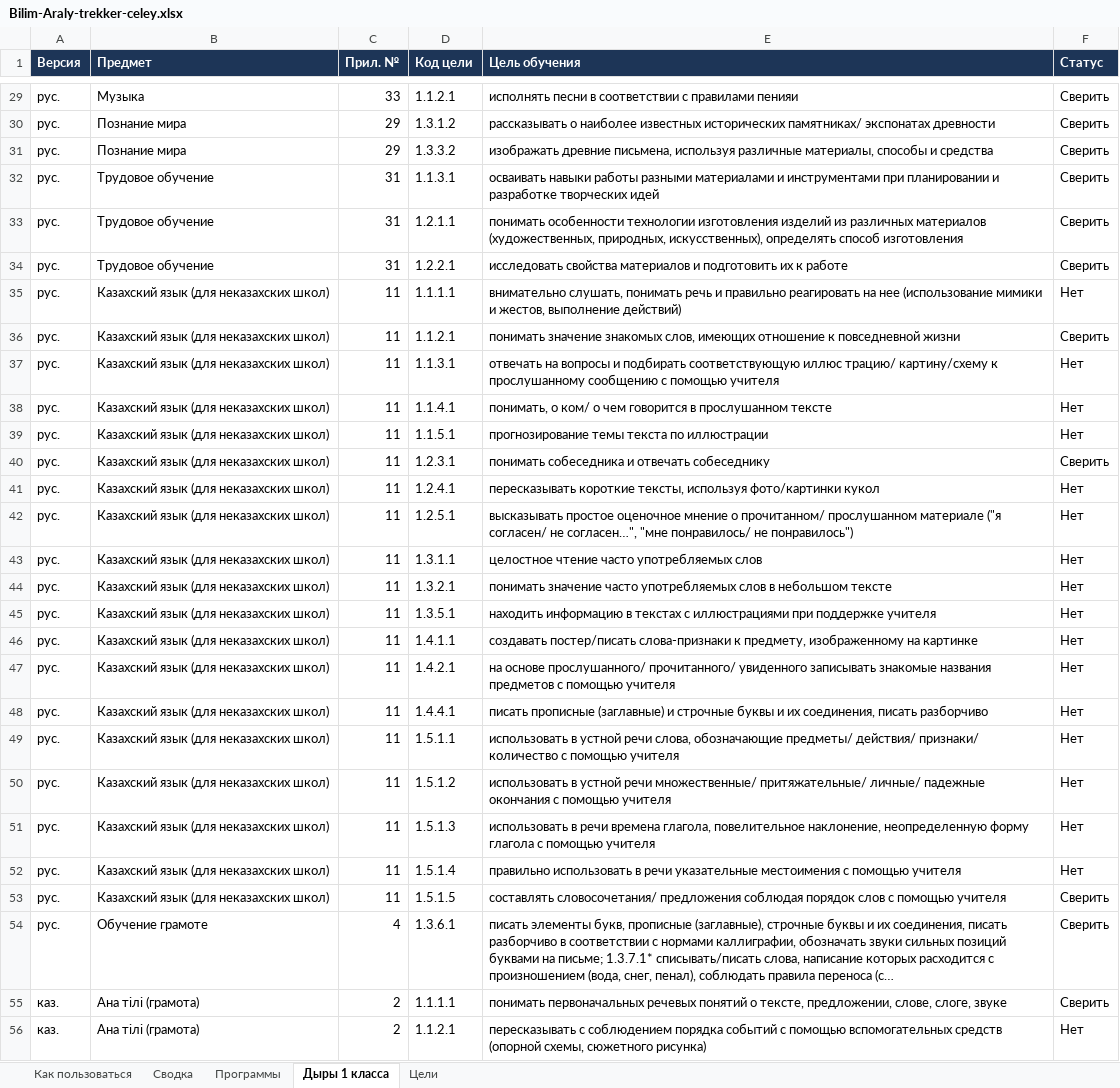
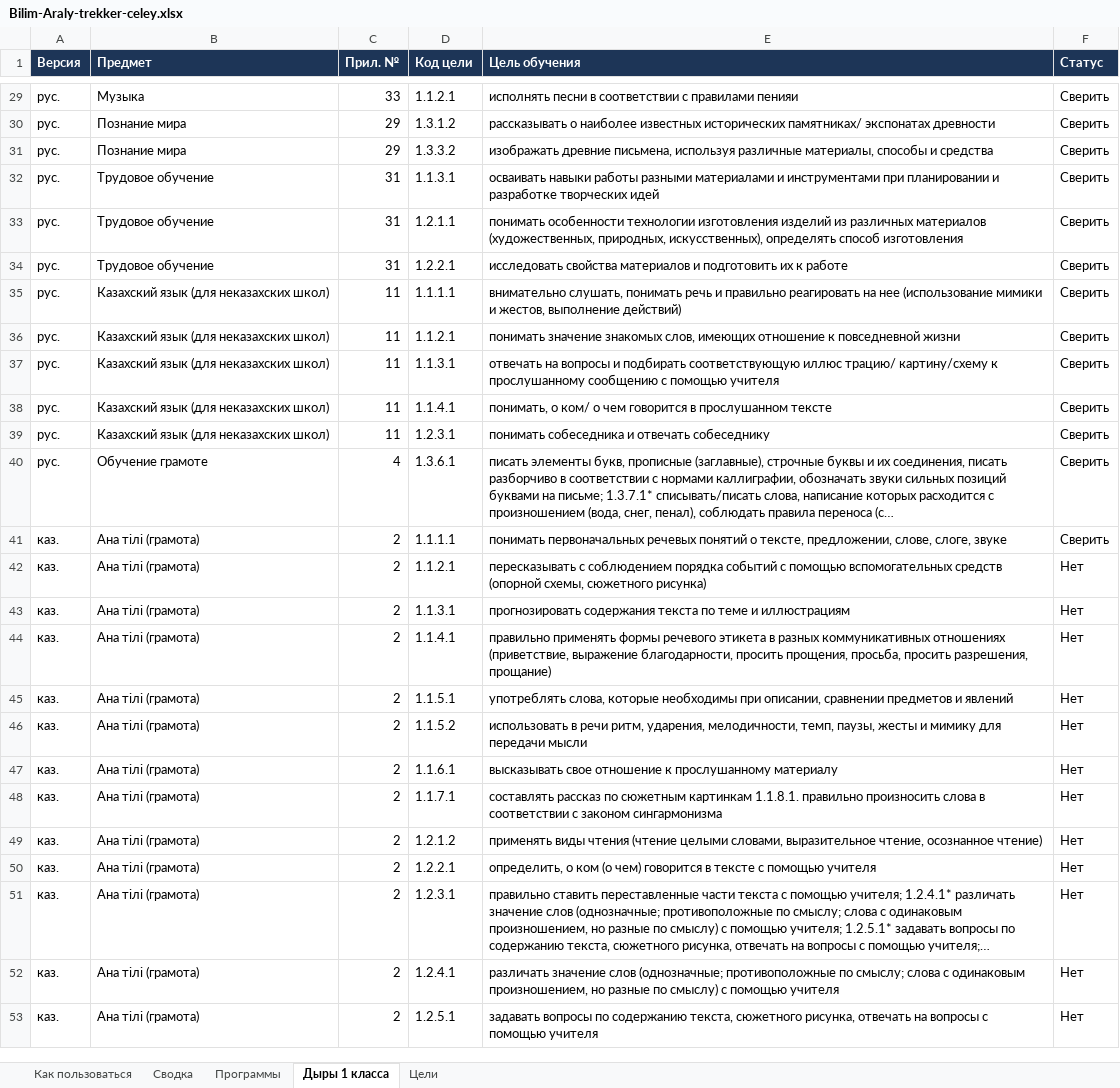
Before and after one commit to maksatmake7-maker/kids-platform-kz, an Excel workbook: Bilim-Araly-trekker-celey.xlsx, sheet Дыры 1 класса, drawn as a sheet; only a part is shown, gaps mark what is left out; the shorter side is filled out with more unchanged rows; values as stored, in another font and other column widths than the file's, no borders; charts and pictures not drawn; the diff names each change by its address in the sheet, - before the commit and + after, or states it on an @@ line.

```diff
--- a/Bilim-Araly-trekker-celey.xlsx (sheet Дыры 1 класса)
+++ b/Bilim-Araly-trekker-celey.xlsx (sheet Дыры 1 класса)
-F35 (Статус): Нет
+F35 (Статус): Сверить
-F37:F38 (Статус): Нет
+F37:F38 (Статус): Сверить
-row 39: рус. | Казахский язык (для неказахских школ) | 11 | 1.1.5.1 | прогнозирование темы текста по иллюстрации | Нет
-row 41: рус. | Казахский язык (для неказахских школ) | 11 | 1.2.4.1 | пересказывать короткие тексты, используя фото/картинки кукол | Нет
-row 42: рус. | Казахский язык (для неказахских школ) | 11 | 1.2.5.1 | высказывать простое оценочное мнение о прочитанном/ прослушанном материале ("я согласен/ не согласен…", "мне понравилось/ не понравилось") | Нет
-row 43: рус. | Казахский язык (для неказахских школ) | 11 | 1.3.1.1 | целостное чтение часто употребляемых слов | Нет
-row 44: рус. | Казахский язык (для неказахских школ) | 11 | 1.3.2.1 | понимать значение часто употребляемых слов в небольшом тексте | Нет
-row 45: рус. | Казахский язык (для неказахских школ) | 11 | 1.3.5.1 | находить информацию в текстах с иллюстрациями при поддержке учителя | Нет
-row 46: рус. | Казахский язык (для неказахских школ) | 11 | 1.4.1.1 | создавать постер/писать слова-признаки к предмету, изображенному на картинке | Нет
-row 47: рус. | Казахский язык (для неказахских школ) | 11 | 1.4.2.1 | на основе прослушанного/ прочитанного/ увиденного записывать знакомые названия предметов с помощью учителя | Нет
-row 48: рус. | Казахский язык (для неказахских школ) | 11 | 1.4.4.1 | писать прописные (заглавные) и строчные буквы и их соединения, писать разборчиво | Нет
-row 49: рус. | Казахский язык (для неказахских школ) | 11 | 1.5.1.1 | использовать в устной речи слова, обозначающие предметы/ действия/ признаки/ количество с помощью учителя | Нет
-row 50: рус. | Казахский язык (для неказахских школ) | 11 | 1.5.1.2 | использовать в устной речи множественные/ притяжательные/ личные/ падежные окончания с помощью учителя | Нет
-row 51: рус. | Казахский язык (для неказахских школ) | 11 | 1.5.1.3 | использовать в речи времена глагола, повелительное наклонение, неопределенную форму глагола с помощью учителя | Нет
-row 52: рус. | Казахский язык (для неказахских школ) | 11 | 1.5.1.4 | правильно использовать в речи указательные местоимения с помощью учителя | Нет
-row 53: рус. | Казахский язык (для неказахских школ) | 11 | 1.5.1.5 | составлять словосочетания/ предложения соблюдая порядок слов с помощью учителя | Сверить
```
Also changed, not shown: sheet Цели, sheet Сводка, 2 other files.
